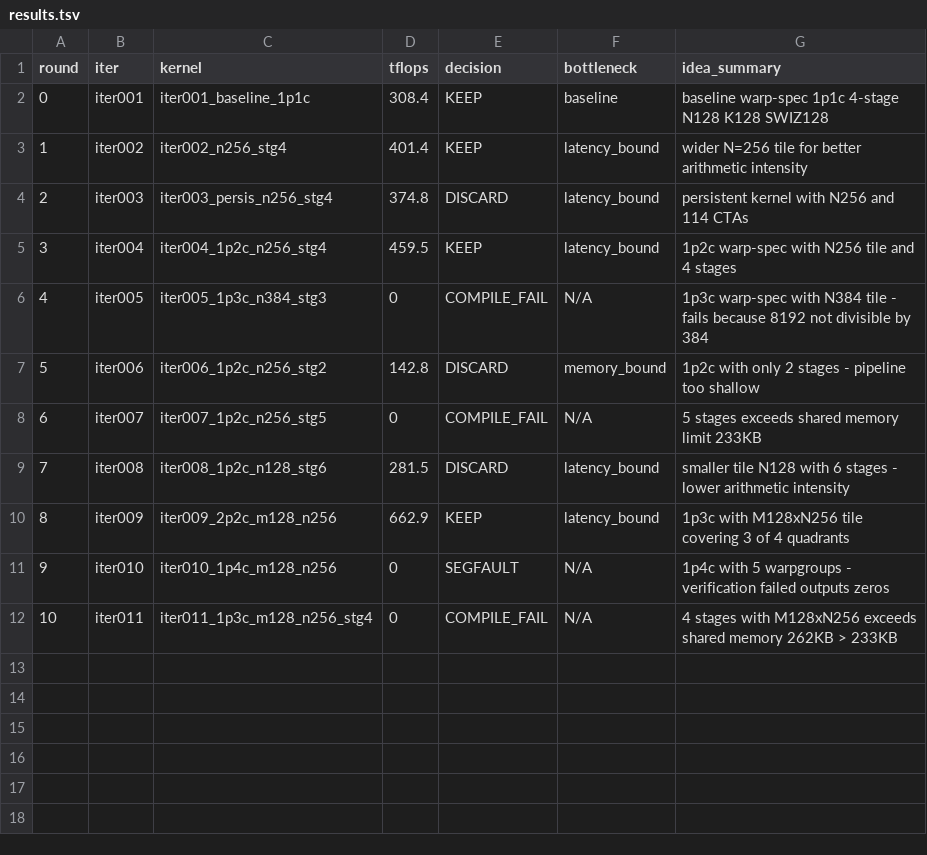
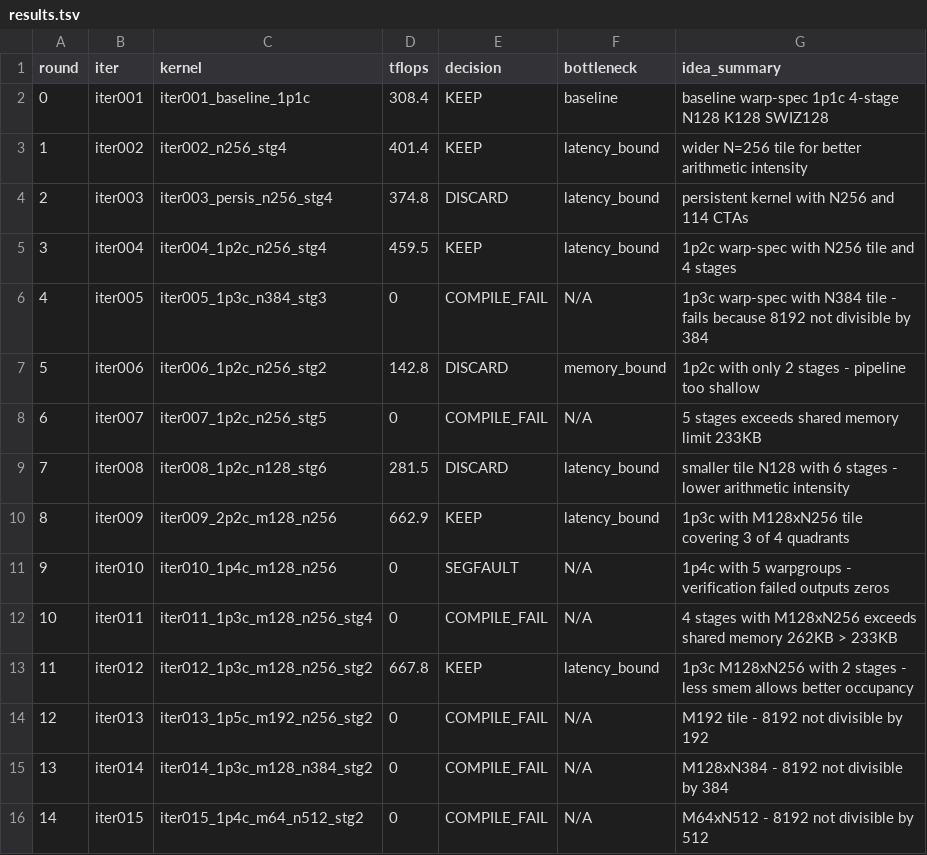
Before and after one commit to codes1gn/croqtile-tuner, a TSV file: tuning/sm90_NVIDIA_H800_PCIe/croqtile/logs/M8192_N8192_K4096/blockscale_gemm_e4m3/results.tsv, drawn as a sheet; the diff names each change by its address in the sheet, - before the commit and + after, or states it on an @@ line.

```diff
--- a/tuning/sm90_NVIDIA_H800_PCIe/croqtile/logs/M8192_N8192_K4096/blockscale_gemm_e4m3/results.tsv
+++ b/tuning/sm90_NVIDIA_H800_PCIe/croqtile/logs/M8192_N8192_K4096/blockscale_gemm_e4m3/results.tsv
+row 13: 11 | iter012 | iter012_1p3c_m128_n256_stg2 | 667.8 | KEEP | latency_bound | 1p3c M128xN256 with 2 stages - less smem allows better occupancy
+row 14: 12 | iter013 | iter013_1p5c_m192_n256_stg2 | 0 | COMPILE_FAIL | N/A | M192 tile - 8192 not divisible by 192
+row 15: 13 | iter014 | iter014_1p3c_m128_n384_stg2 | 0 | COMPILE_FAIL | N/A | M128xN384 - 8192 not divisible by 384
+row 16: 14 | iter015 | iter015_1p4c_m64_n512_stg2 | 0 | COMPILE_FAIL | N/A | M64xN512 - 8192 not divisible by 512
```
Also changed, not shown: 5 other files.
